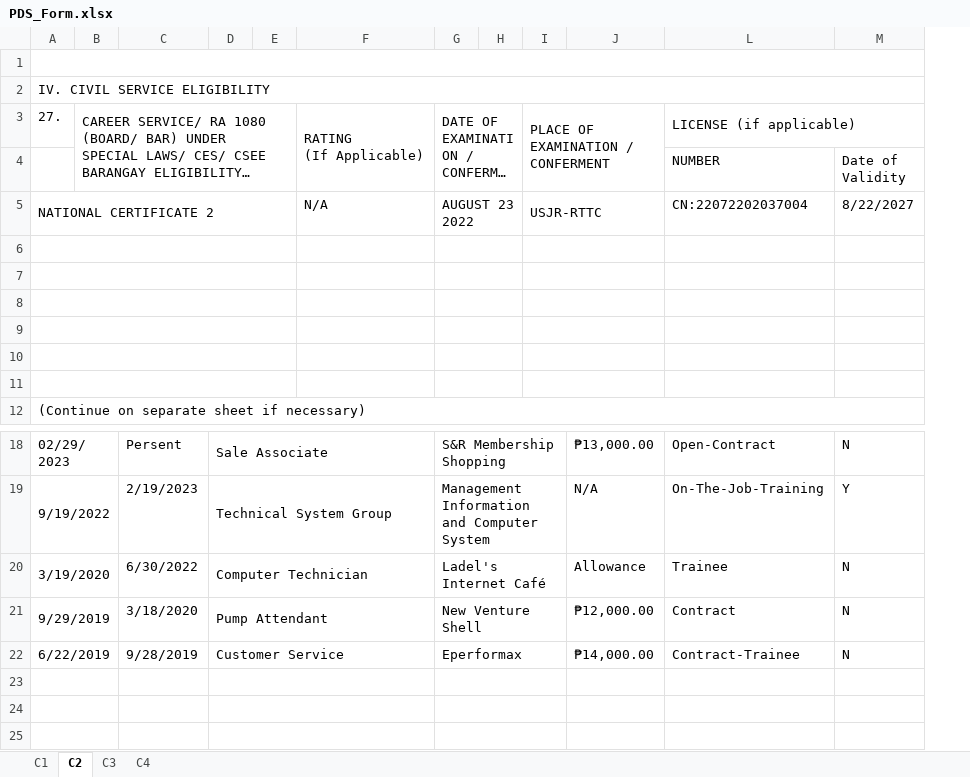
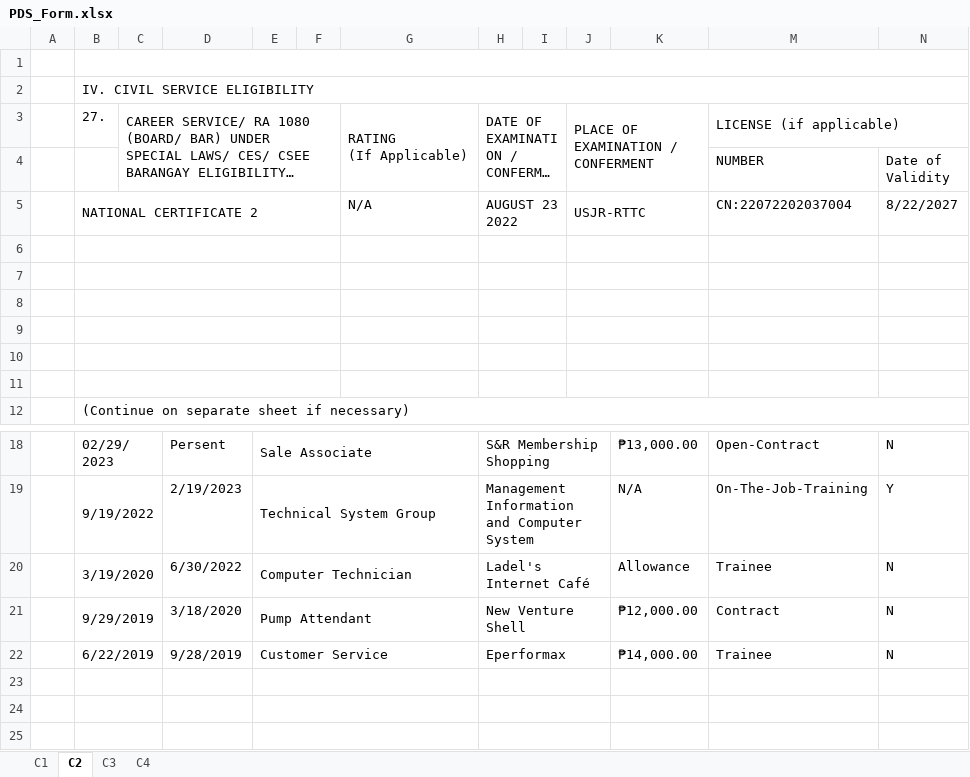
Before and after one commit to Kuzumato/profile, an Excel workbook: PDS_Form.xlsx, sheet C2, drawn as a sheet; only a part is shown, gaps mark what is left out; long unchanged cells end in …; values as stored, in another font and other column widths than the file's, no cell formats; charts and pictures not drawn; addresses are those after the commit; the diff names each change by its address in the sheet, - before the commit and + after, or states it on an @@ line.

```diff
--- a/PDS_Form.xlsx (sheet C2)
+++ b/PDS_Form.xlsx (sheet C2)
+column A, empty
-M22: Contract-Trainee
+M22: Trainee
```
Also changed, not shown: sheet C1, sheet C4, sheet C3, cell formats, charts or pictures.
